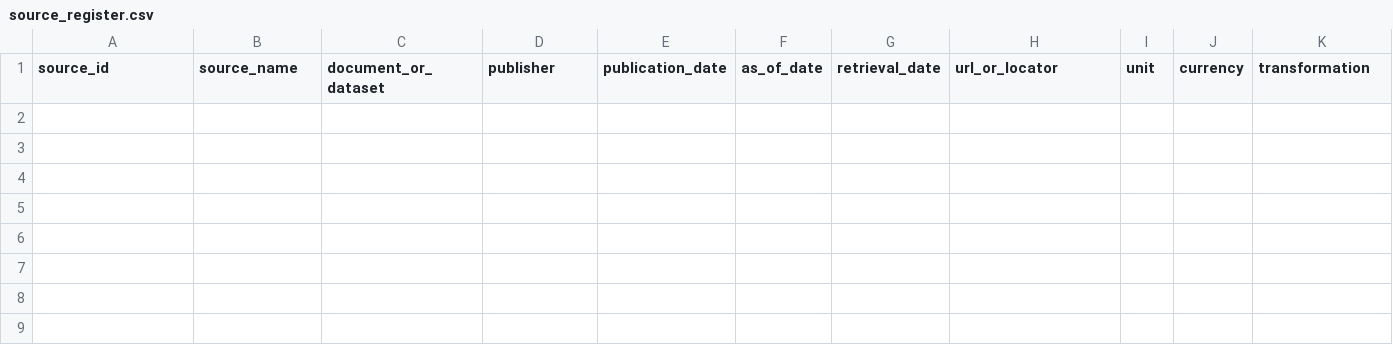
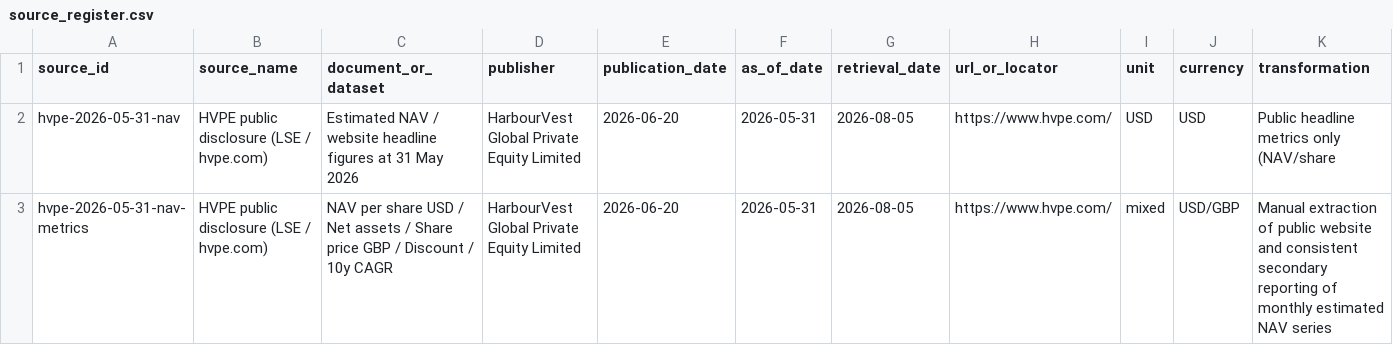
Before and after one commit to SMC17/finance-segway, a CSV file: 29_Fund_of_Funds/sources/source_register.csv, drawn as a sheet; only a part is shown; rows hold the shown columns only; the diff names each change by its address in the sheet, - before the commit and + after, or states it on an @@ line.

Commit message:
data-grounding: refresh ARCC/AAPL/MSFT EDGAR (prefer-annual 10-K) + real HVPE NAV snapshot + domain registers
- ARCC FY2025 10-K companyfacts (15 concepts) → tools/data_fabric/out + Private Credit source_register active row
- AAPL FY2025 + MSFT FY2026 10-K companyfacts for IB/Corporate grounding
- HVPE 31 May 2026 public NAV/share $59.89, net assets ~$4.2bn, discount ~25.9% recorded with full provenance
- 29_Fund_of_Funds source_register populated with HVPE
- standards/data_grounding_2026-08-05.md documents the pass

No maturity promotion; real public data now governed for model attachment.

```diff
--- a/29_Fund_of_Funds/sources/source_register.csv
+++ b/29_Fund_of_Funds/sources/source_register.csv
+row 2: hvpe-2026-05-31-nav | HVPE public disclosure (LSE / hvpe.com) | Estimated NAV / website headline figures at 31 May 2026 | HarbourVest Global Private Equity Limited | 2026-06-20 | 2026-05-31 | 2026-08-05 | https://www.hvpe.com/ | USD | USD | Public headline metrics only (NAV/share
+row 3: hvpe-2026-05-31-nav-metrics | HVPE public disclosure (LSE / hvpe.com) | NAV per share USD / Net assets / Share price GBP / Discount / 10y CAGR | HarbourVest Global Private Equity Limited | 2026-06-20 | 2026-05-31 | 2026-08-05 | https://www.hvpe.com/ | mixed | USD/GBP | Manual extraction of public website and consistent secondary reporting of monthly estimated NAV series
```
Also changed, not shown: 05_Private_Credit/sources/source_register.csv, 3 other files.
